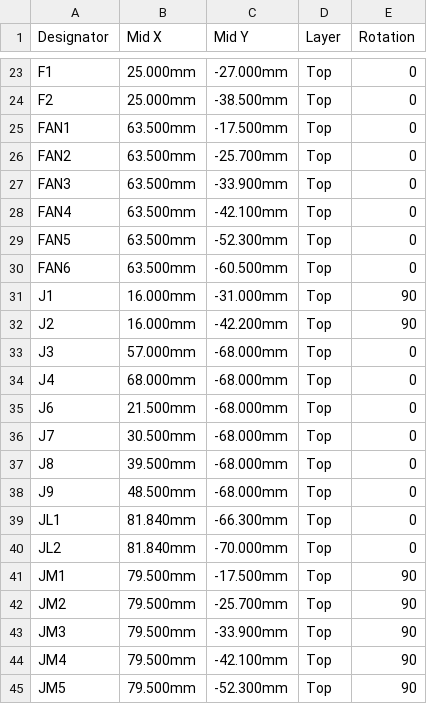
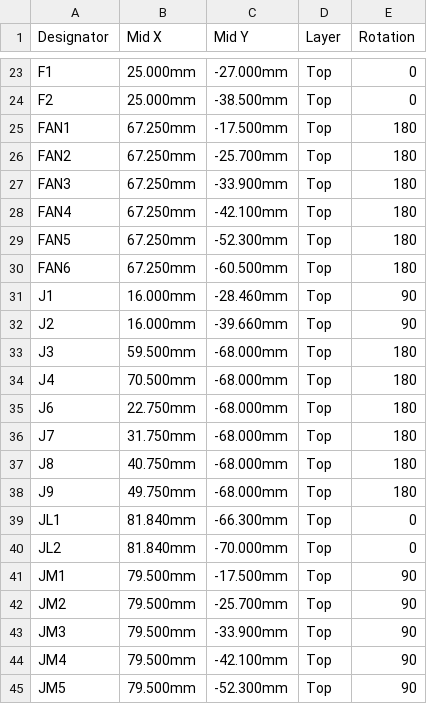
Before and after one commit to mokshmridul/TinyFan2350, a CSV file: hardware/fab/TinyFan2350_CPL_JLCPCB.csv, drawn as a sheet; only a part is shown, gaps mark what is left out.

```diff
--- a/hardware/fab/TinyFan2350_CPL_JLCPCB.csv
+++ b/hardware/fab/TinyFan2350_CPL_JLCPCB.csv
@@ -24,16 +24,16 @@ F1,25.000mm,-27.000mm,Top,0
 F2,25.000mm,-38.500mm,Top,0
-FAN1,63.500mm,-17.500mm,Top,0
-FAN2,63.500mm,-25.700mm,Top,0
-FAN3,63.500mm,-33.900mm,Top,0
-FAN4,63.500mm,-42.100mm,Top,0
-FAN5,63.500mm,-52.300mm,Top,0
-FAN6,63.500mm,-60.500mm,Top,0
-J1,16.000mm,-31.000mm,Top,90
-J2,16.000mm,-42.200mm,Top,90
-J3,57.000mm,-68.000mm,Top,0
-J4,68.000mm,-68.000mm,Top,0
-J6,21.500mm,-68.000mm,Top,0
-J7,30.500mm,-68.000mm,Top,0
-J8,39.500mm,-68.000mm,Top,0
-J9,48.500mm,-68.000mm,Top,0
+FAN1,67.250mm,-17.500mm,Top,180
+FAN2,67.250mm,-25.700mm,Top,180
+FAN3,67.250mm,-33.900mm,Top,180
+FAN4,67.250mm,-42.100mm,Top,180
+FAN5,67.250mm,-52.300mm,Top,180
+FAN6,67.250mm,-60.500mm,Top,180
+J1,16.000mm,-28.460mm,Top,90
+J2,16.000mm,-39.660mm,Top,90
+J3,59.500mm,-68.000mm,Top,180
+J4,70.500mm,-68.000mm,Top,180
+J6,22.750mm,-68.000mm,Top,180
+J7,31.750mm,-68.000mm,Top,180
+J8,40.750mm,-68.000mm,Top,180
+J9,49.750mm,-68.000mm,Top,180
 JL1,81.840mm,-66.300mm,Top,0
```
